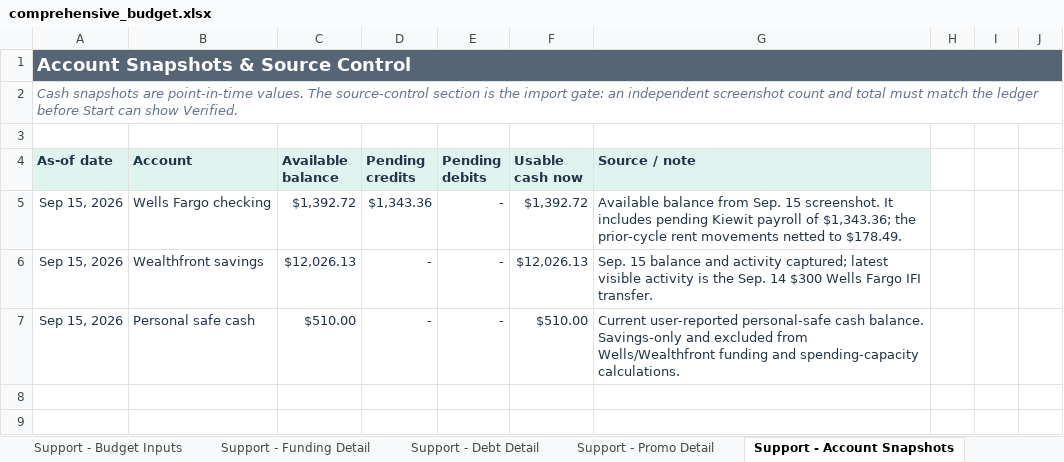
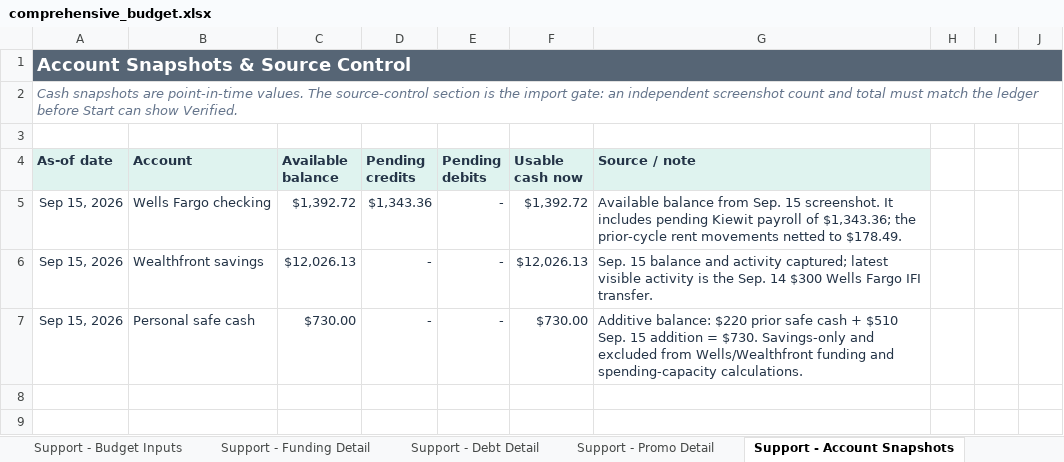
Before and after one commit to benjaminrobertburton-max/Budget, an Excel workbook: outputs/01a04fdf-3751-72e2-88f1-daf19b8b9d1d/comprehensive_budget.xlsx, sheet Support - Account Snapshots, drawn as a sheet; only a part is shown; values as stored, in another font and other column widths than the file's, no borders; conditional formats not drawn; the diff names each change by its address in the sheet, - before the commit and + after, or states it on an @@ line.

Commit message:
Preserve additive safe cash and confirmed savings

```diff
--- a/outputs/01a04fdf-3751-72e2-88f1-daf19b8b9d1d/comprehensive_budget.xlsx (sheet Support - Account Snapshots)
+++ b/outputs/01a04fdf-3751-72e2-88f1-daf19b8b9d1d/comprehensive_budget.xlsx (sheet Support - Account Snapshots)
-C7 (Available balance): $510.00
+C7 (Available balance): $730.00
-F7 (Usable cash now): $510.00
+F7 (Usable cash now): $730.00
-G7 (Source / note): Current user-reported personal-safe cash balance. Savings-only and…
+G7 (Source / note): Additive balance: $220 prior safe cash + $510 Sep. 15 addition = $730. Savings-only and…
```
Also changed, not shown: sheet 5. Savings & Debt, sheet Support - Sources, sheet 4. Money Plan, sheet Support - Budget Inputs, 1 other file.
